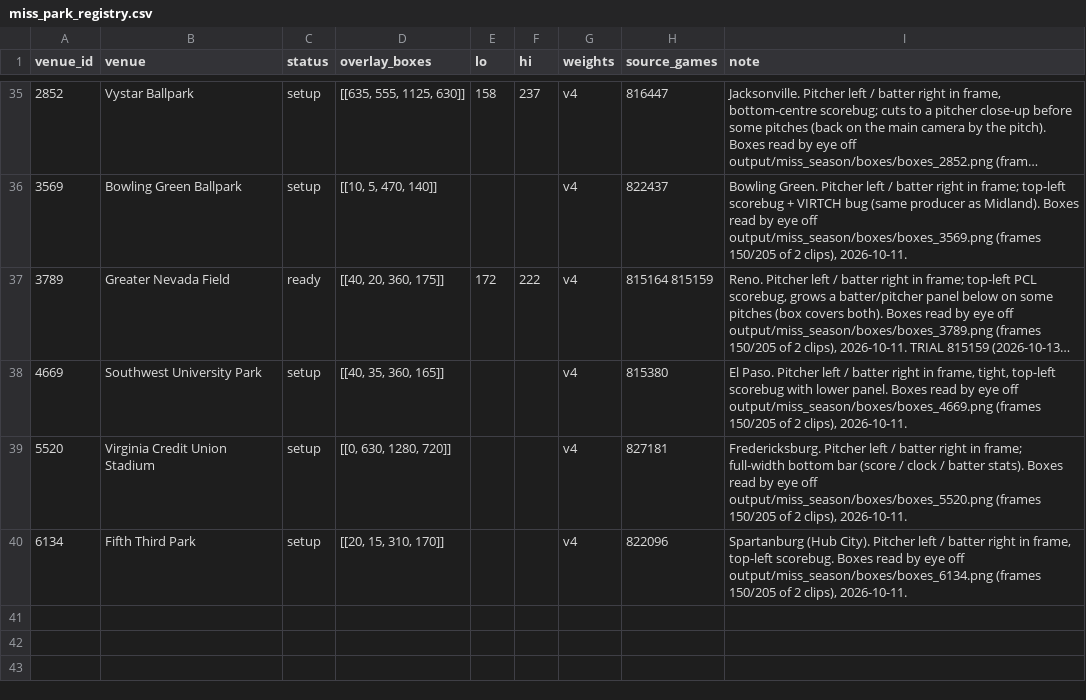
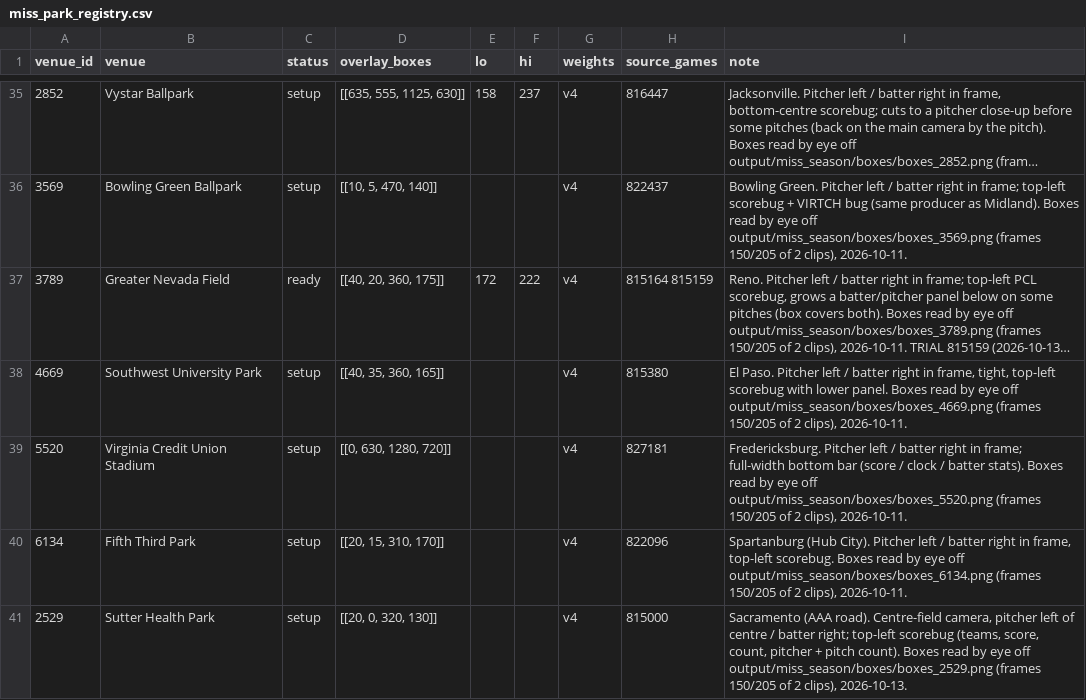
Before and after one commit to BridgerBSB/command-cv, a CSV file: docs/miss_park_registry.csv, drawn as a sheet; only a part is shown, gaps mark what is left out; long unchanged cells end in ….

```diff
--- a/docs/miss_park_registry.csv
+++ b/docs/miss_park_registry.csv
@@ -40 +40,2 @@ venue_id,venue,status,overlay_boxes,lo,hi,weights,source_games,note
 6134,Fifth Third Park,setup,"[[20, 15, 310, 170]]",,,v4,822096,"Spartanburg (Hub City). Pitcher left / batter right in frame, top-left scorebug. Boxes read by eye off output/miss_season/boxes/boxes_6134.png (frames 150/205 of 2 clips), 2026-10-11."
+2529,Sutter Health Park,setup,"[[20, 0, 320, 130]]",,,v4,815000,"Sacramento (AAA road). Centre-field camera, pitcher left of centre / batter right; top-left scorebug (teams, score, count, pitcher + pitch count). Boxes read by eye off output/miss_season/boxes/boxes_2529.png (frames 150/205 of 2 clips), 2026-10-13."
```
Also changed, not shown: 2 other files.
